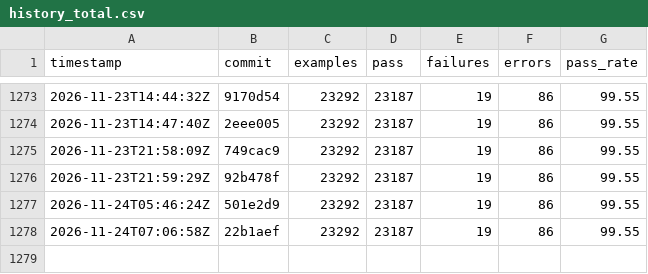
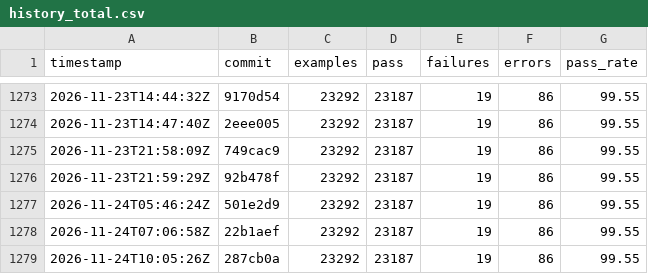
Before and after one commit to sisshiki1969/monoruby, a CSV file: spec/data/history_total.csv, drawn as a sheet; only a part is shown, gaps mark what is left out; the diff names each change by its address in the sheet, - before the commit and + after, or states it on an @@ line.

```diff
--- a/spec/data/history_total.csv
+++ b/spec/data/history_total.csv
+row 1279: 2026-11-24T10:05:26Z | 287cb0a | 23292 | 23187 | 19 | 86 | 99.55
```
Also changed, not shown: 2 other files.
